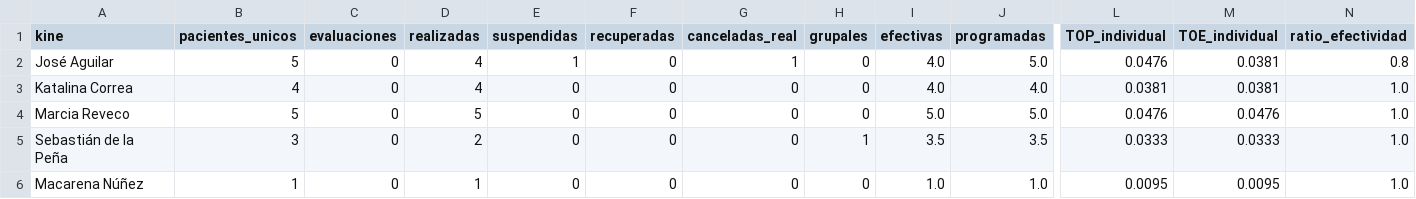
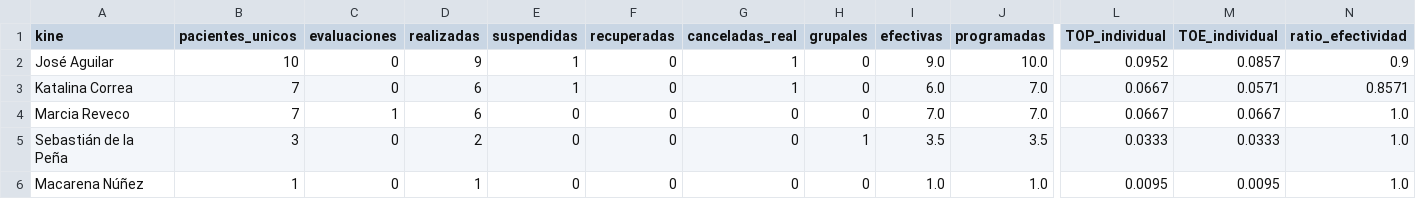
Before and after one commit to SebaNazar/termometro-kinexperience, a CSV file: docs/resumen_2026_08.csv, drawn as a sheet; only a part is shown, gaps mark what is left out; the diff names each change by its address in the sheet, - before the commit and + after, or states it on an @@ line.

```diff
--- a/docs/resumen_2026_08.csv
+++ b/docs/resumen_2026_08.csv
-B2 (pacientes_unicos): 5
+B2 (pacientes_unicos): 10
-D2 (realizadas): 4
+D2 (realizadas): 9
-I2 (efectivas): 4.0
+I2 (efectivas): 9.0
-J2 (programadas): 5.0
+J2 (programadas): 10.0
-L2 (TOP_individual): 0.0476
+L2 (TOP_individual): 0.0952
-M2 (TOE_individual): 0.0381
+M2 (TOE_individual): 0.0857
-N2 (ratio_efectividad): 0.8
+N2 (ratio_efectividad): 0.9
-B3 (pacientes_unicos): 4
+B3 (pacientes_unicos): 7
-D3 (realizadas): 4
+D3 (realizadas): 6
-E3 (suspendidas): 0
+E3 (suspendidas): 1
-G3 (canceladas_real): 0
+G3 (canceladas_real): 1
-I3 (efectivas): 4.0
+I3 (efectivas): 6.0
-J3 (programadas): 4.0
+J3 (programadas): 7.0
-L3 (TOP_individual): 0.0381
+L3 (TOP_individual): 0.0667
-M3 (TOE_individual): 0.0381
+M3 (TOE_individual): 0.0571
-N3 (ratio_efectividad): 1.0
+N3 (ratio_efectividad): 0.8571
-B4 (pacientes_unicos): 5
+B4 (pacientes_unicos): 7
-C4 (evaluaciones): 0
+C4 (evaluaciones): 1
-D4 (realizadas): 5
+D4 (realizadas): 6
-I4 (efectivas): 5.0
+I4 (efectivas): 7.0
-J4 (programadas): 5.0
+J4 (programadas): 7.0
-L4 (TOP_individual): 0.0476
+L4 (TOP_individual): 0.0667
-M4 (TOE_individual): 0.0476
+M4 (TOE_individual): 0.0667
```
Also changed, not shown: 3 other files.
